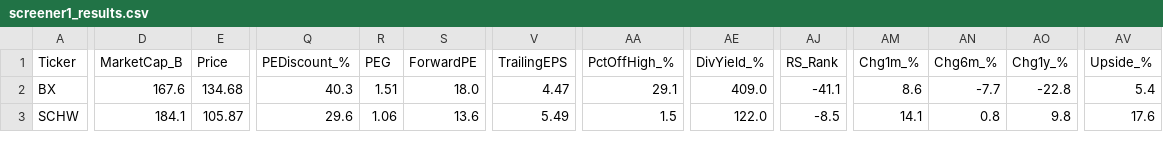
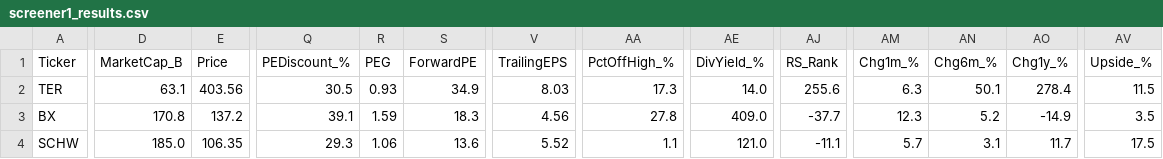
Before and after one commit to dabdi7786-blip/screener-bot, a CSV file: screener1_results.csv, drawn as a sheet; only a part is shown, gaps mark what is left out; addresses are those after the commit; rows hold the shown columns only; the diff covers the shown part only; the diff names each change by its address in the sheet, - before the commit and + after, or states it on an @@ line.

```diff
--- a/screener1_results.csv
+++ b/screener1_results.csv
+row 2: TER | 63.1 | 403.56 | 30.5 | 0.93 | 34.9 | 8.03 | 17.3 | 14.0 | 255.6 | 6.3 | 50.1 | 278.4 | 11.5
-D3 (MarketCap_B): 167.6
+D3 (MarketCap_B): 170.8
-E3 (Price): 134.68
+E3 (Price): 137.2
-Q3 (PEDiscount_%): 40.3
+Q3 (PEDiscount_%): 39.1
-R3 (PEG): 1.51
+R3 (PEG): 1.59
-S3 (ForwardPE): 18.0
+S3 (ForwardPE): 18.3
-V3 (TrailingEPS): 4.47
+V3 (TrailingEPS): 4.56
-AA3 (PctOffHigh_%): 29.1
+AA3 (PctOffHigh_%): 27.8
-AJ3 (RS_Rank): -41.1
+AJ3 (RS_Rank): -37.7
-AM3 (Chg1m_%): 8.6
+AM3 (Chg1m_%): 12.3
-AN3 (Chg6m_%): -7.7
+AN3 (Chg6m_%): 5.2
-AO3 (Chg1y_%): -22.8
+AO3 (Chg1y_%): -14.9
-AV3 (Upside_%): 5.4
+AV3 (Upside_%): 3.5
-D4 (MarketCap_B): 184.1
+D4 (MarketCap_B): 185.0
-E4 (Price): 105.87
+E4 (Price): 106.35
-Q4 (PEDiscount_%): 29.6
+Q4 (PEDiscount_%): 29.3
-V4 (TrailingEPS): 5.49
+V4 (TrailingEPS): 5.52
-AA4 (PctOffHigh_%): 1.5
+AA4 (PctOffHigh_%): 1.1
-AE4 (DivYield_%): 122.0
+AE4 (DivYield_%): 121.0
-AJ4 (RS_Rank): -8.5
+AJ4 (RS_Rank): -11.1
-AM4 (Chg1m_%): 14.1
+AM4 (Chg1m_%): 5.7
-AN4 (Chg6m_%): 0.8
+AN4 (Chg6m_%): 3.1
-AO4 (Chg1y_%): 9.8
+AO4 (Chg1y_%): 11.7
-AV4 (Upside_%): 17.6
+AV4 (Upside_%): 17.5
```
Also changed, not shown: 82 edited cells elsewhere in this file, screener2_results.csv, screener3_results.csv, 2 other files.
